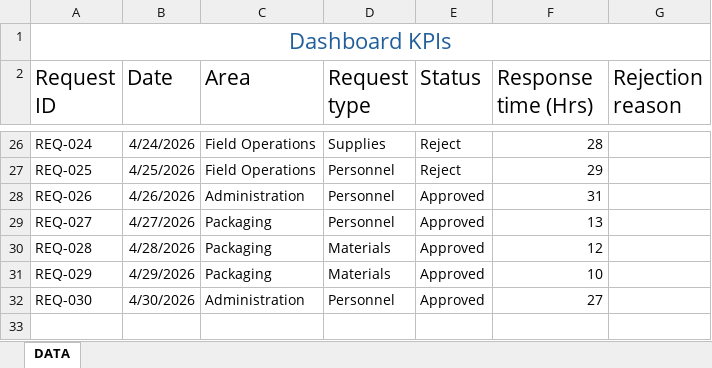
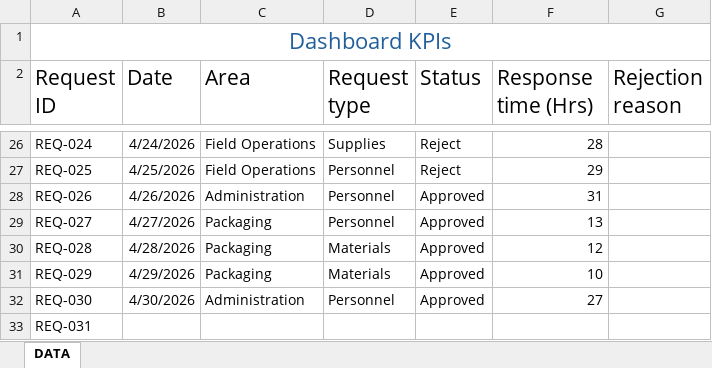
Before and after one commit to Job-Pulache/Field-Requirement-management, an Excel workbook: Dashboard/DashboardKPIs.xlsx, sheet DATA, drawn as a sheet; only a part is shown, gaps mark what is left out; values as stored, in another font and other column widths than the file's, no borders; the diff names each change by its address in the sheet, - before the commit and + after, or states it on an @@ line.

Commit message:
Complete field RequestId WITH Automatic Form

```diff
--- a/Dashboard/DashboardKPIs.xlsx (sheet DATA)
+++ b/Dashboard/DashboardKPIs.xlsx (sheet DATA)
+row 33: REQ-031
```
